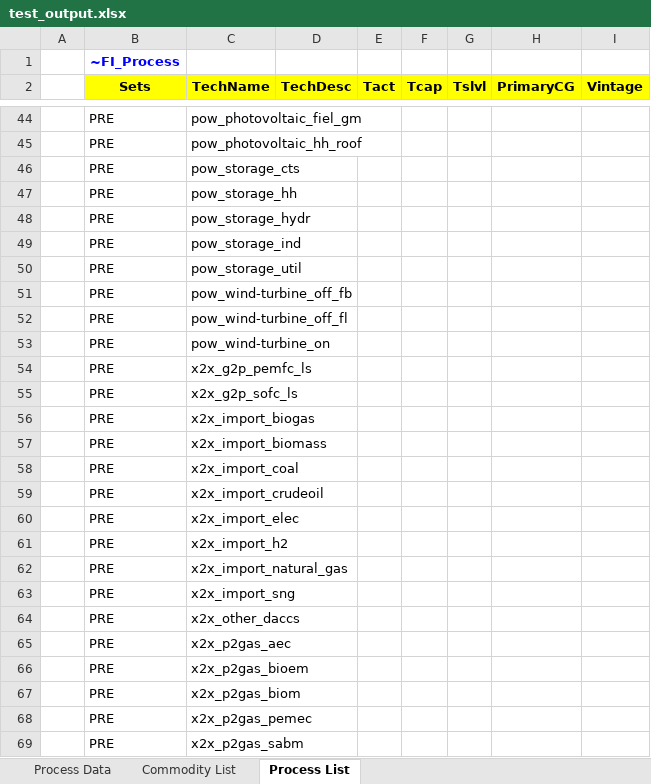
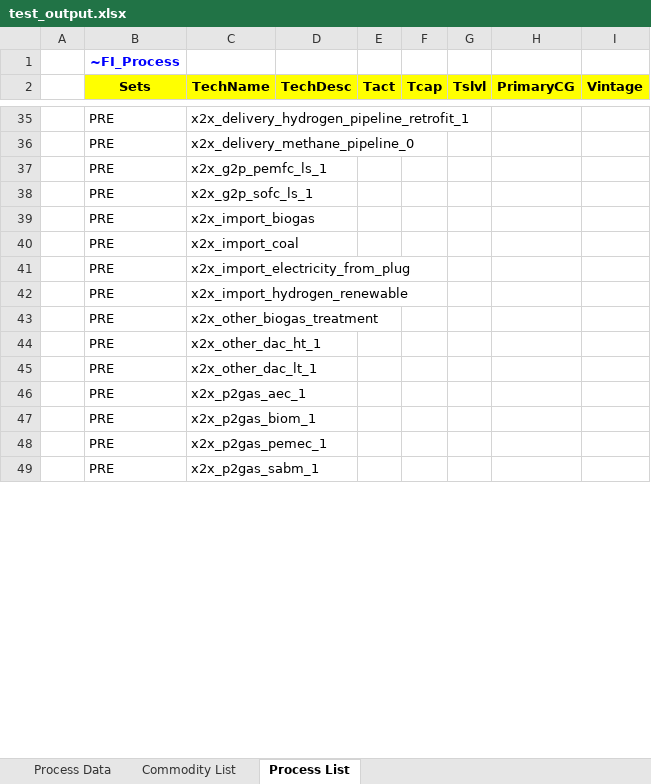
Before and after one commit to sedos-project/data_adapter_times, an Excel workbook: test_output.xlsx, sheet Process List, drawn as a sheet; only a part is shown, gaps mark what is left out; values as stored, in another font and other column widths than the file's, no borders; removed rows and columns are numbered as before the commit, all else as after; the diff covers the shown part only; the diff names each change by its address in the sheet, - before the commit and + after, or states it on an @@ line.

```diff
--- a/test_output.xlsx (sheet Process List)
+++ b/test_output.xlsx (sheet Process List)
-C35 (TechName): pow_photovoltaic_fiel_gm
+C35 (TechName): x2x_delivery_hydrogen_pipeline_retrofit_1
-row 45:  | PRE | pow_photovoltaic_hh_roof
-row 46:  | PRE | pow_storage_cts
-row 47:  | PRE | pow_storage_hh
-row 48:  | PRE | pow_storage_hydr
-row 49:  | PRE | pow_storage_ind
-row 50:  | PRE | pow_storage_util
-row 51:  | PRE | pow_wind-turbine_off_fb
-C36 (TechName): pow_wind-turbine_off_fl
+C36 (TechName): x2x_delivery_methane_pipeline_0
-row 53:  | PRE | pow_wind-turbine_on
-C37 (TechName): x2x_g2p_pemfc_ls
+C37 (TechName): x2x_g2p_pemfc_ls_1
-C38 (TechName): x2x_g2p_sofc_ls
+C38 (TechName): x2x_g2p_sofc_ls_1
-row 57:  | PRE | x2x_import_biomass
-C41 (TechName): x2x_import_crudeoil
+C41 (TechName): x2x_import_electricity_from_plug
-C42 (TechName): x2x_import_elec
+C42 (TechName): x2x_import_hydrogen_renewable
-row 61:  | PRE | x2x_import_h2
-C43 (TechName): x2x_import_natural_gas
+C43 (TechName): x2x_other_biogas_treatment
-C44 (TechName): x2x_import_sng
+C44 (TechName): x2x_other_dac_ht_1
-C45 (TechName): x2x_other_daccs
+C45 (TechName): x2x_other_dac_lt_1
-C46 (TechName): x2x_p2gas_aec
+C46 (TechName): x2x_p2gas_aec_1
-row 66:  | PRE | x2x_p2gas_bioem
-C47 (TechName): x2x_p2gas_biom
+C47 (TechName): x2x_p2gas_biom_1
-C48 (TechName): x2x_p2gas_pemec
+C48 (TechName): x2x_p2gas_pemec_1
-C49 (TechName): x2x_p2gas_sabm
+C49 (TechName): x2x_p2gas_sabm_1
```
Also changed, not shown: 15 added rows, 22 removed rows and 10 edited cells elsewhere in this sheet, sheet Process Data, sheet Commodity List, SysSettings.xlsx, test_output_cmp.xlsx, 5 other files.
